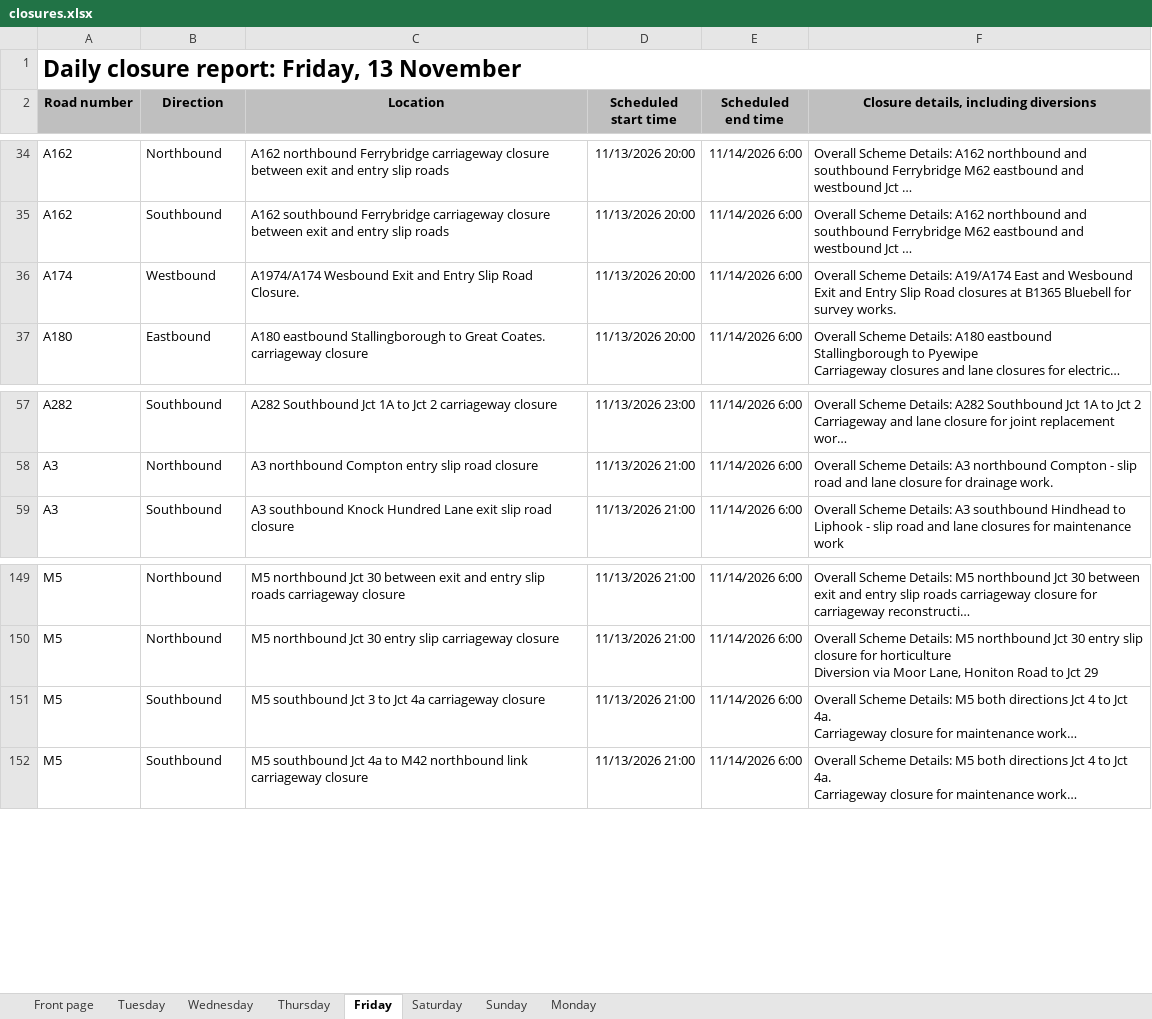
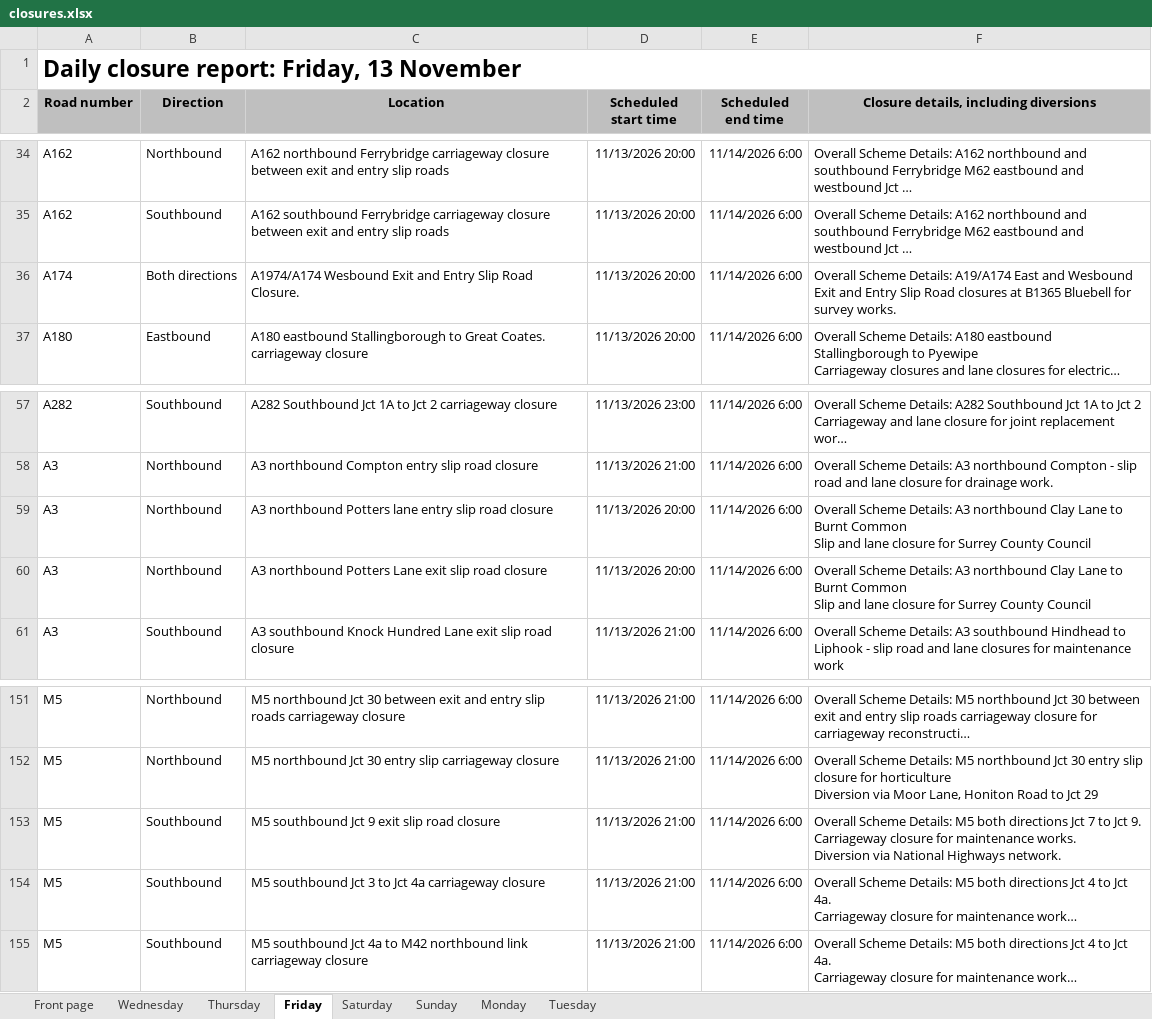
Before and after one commit to mnmred/uk-route-checker, an Excel workbook: closures.xlsx, sheet Friday, drawn as a sheet; only a part is shown, gaps mark what is left out; long unchanged cells end in …; values as stored, in another font and other column widths than the file's, no borders; charts and pictures and conditional formats not drawn; ↵ is a line break in a cell; the diff names each change by its address in the sheet, - before the commit and + after, or states it on an @@ line.

```diff
--- a/closures.xlsx (sheet Friday)
+++ b/closures.xlsx (sheet Friday)
@@ sheet tab order changed: Front page | Wednesday | Thursday | Friday | Saturday | Sunday | Monday | Tuesday @@
-B36 (Direction): Westbound
+B36 (Direction): Both directions
+row 59: A3 | Northbound | A3 northbound Potters lane entry slip road closure | 11/13/2026 20:00 | 11/14/2026 6:00 | Overall Scheme Details: A3 northbound Clay Lane to Burnt Common ↵ Slip and lane closure for Surrey County Council
+row 60: A3 | Northbound | A3 northbound Potters Lane exit slip road closure | 11/13/2026 20:00 | 11/14/2026 6:00 | Overall Scheme Details: A3 northbound Clay Lane to Burnt Common ↵ Slip and lane closure for Surrey County Council
+row 153: M5 | Southbound | M5 southbound Jct 9 exit slip road closure | 11/13/2026 21:00 | 11/14/2026 6:00 | Overall Scheme Details: M5 both directions Jct 7 to Jct 9. ↵ Carriageway closure for maintenance works. ↵ Diversion via National Highways network.
```
Also changed, not shown: sheet Tuesday, sheet Wednesday, sheet Thursday, sheet Monday, sheet Front page, sheet Sunday, 1 more sheet, formulas that keep their value, charts or pictures.
